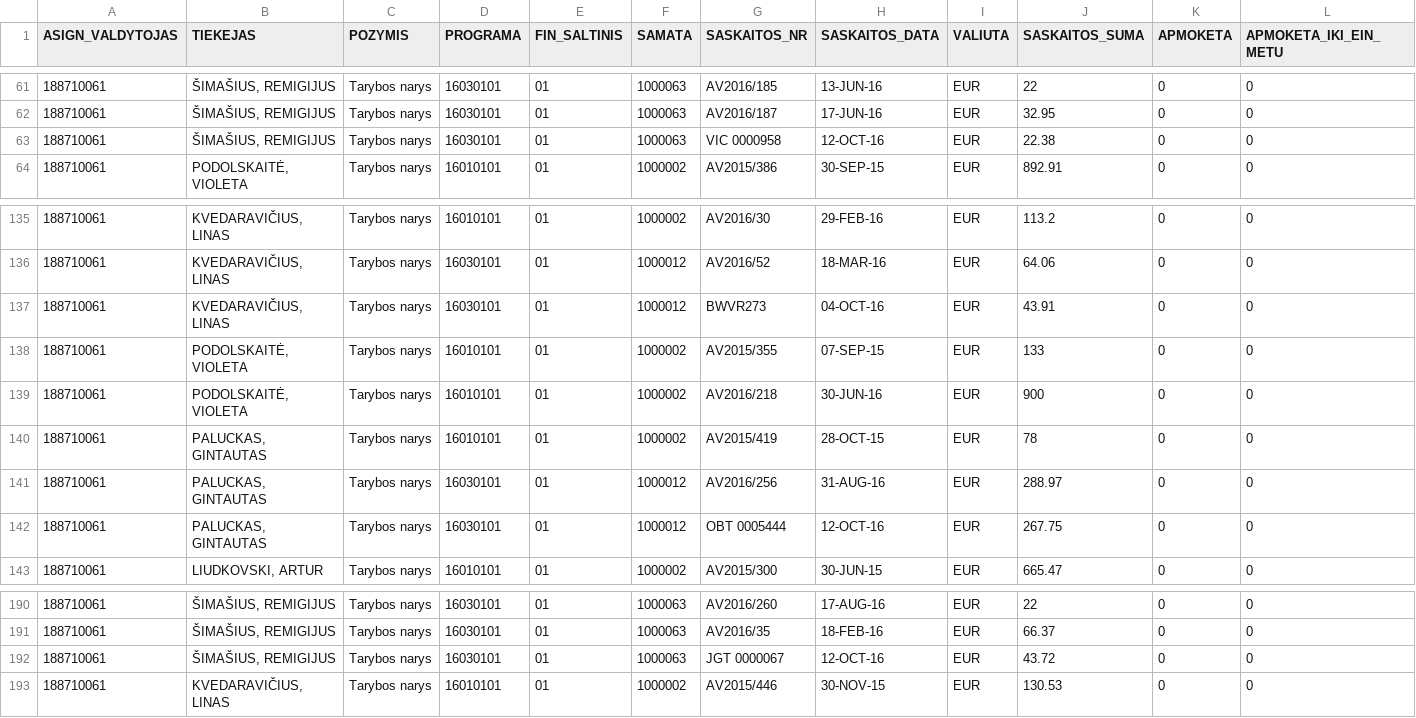
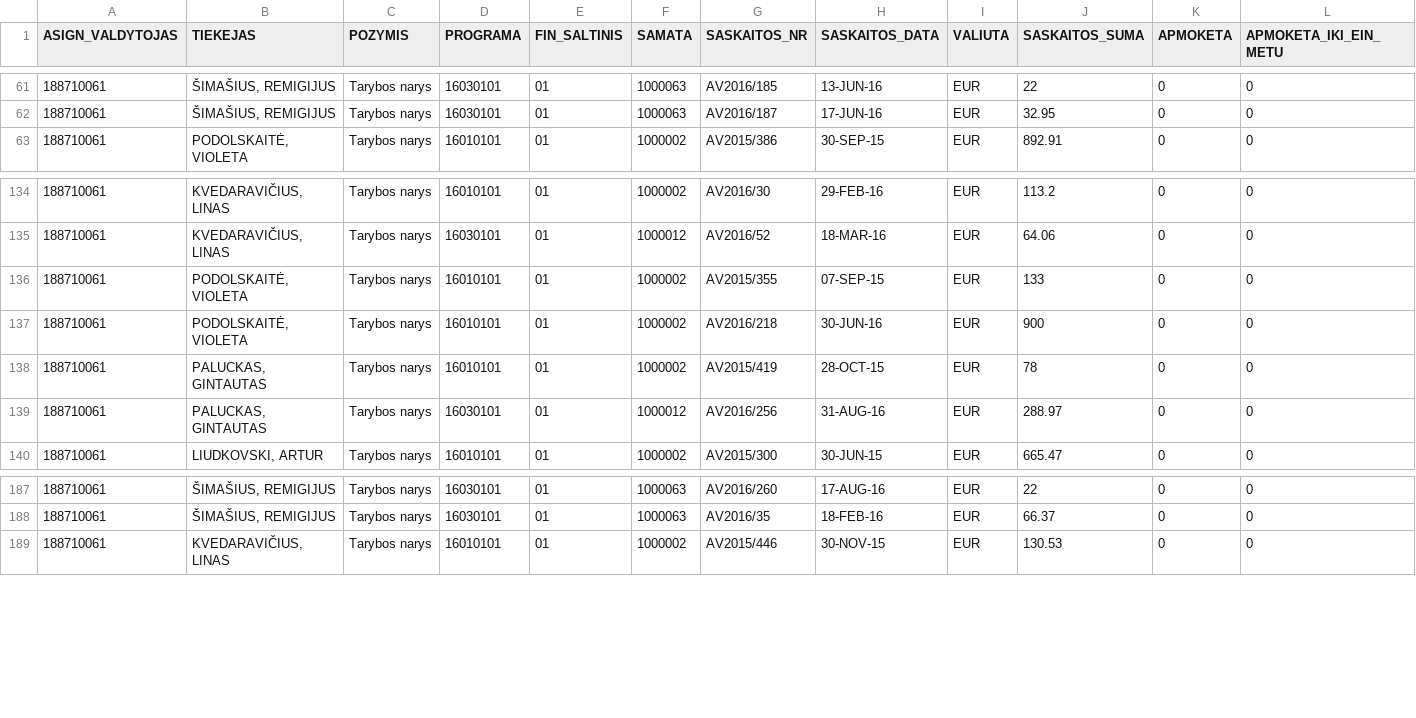
Before and after one commit to vilnius/taryba, a CSV file: expenses/expenses.csv, drawn as a sheet; only a part is shown, gaps mark what is left out; rows hold the shown columns only; the diff names each change by its address in the sheet, - before the commit and + after, or states it on an @@ line.

```diff
--- a/expenses/expenses.csv
+++ b/expenses/expenses.csv
-row 63: 188710061 | ŠIMAŠIUS, REMIGIJUS | Tarybos narys | 16030101 | 01 | 1000063 | VIC 0000958 | 12-OCT-16 | EUR | 22.38 | 0 | 0
-row 137: 188710061 | KVEDARAVIČIUS, LINAS | Tarybos narys | 16030101 | 01 | 1000012 | BWVR273 | 04-OCT-16 | EUR | 43.91 | 0 | 0
-row 142: 188710061 | PALUCKAS, GINTAUTAS | Tarybos narys | 16030101 | 01 | 1000012 | OBT 0005444 | 12-OCT-16 | EUR | 267.75 | 0 | 0
-row 192: 188710061 | ŠIMAŠIUS, REMIGIJUS | Tarybos narys | 16030101 | 01 | 1000063 | JGT 0000067 | 12-OCT-16 | EUR | 43.72 | 0 | 0
```
Also changed, not shown: data/meeting_groups.csv, data/meetings.csv, 3 other files.
